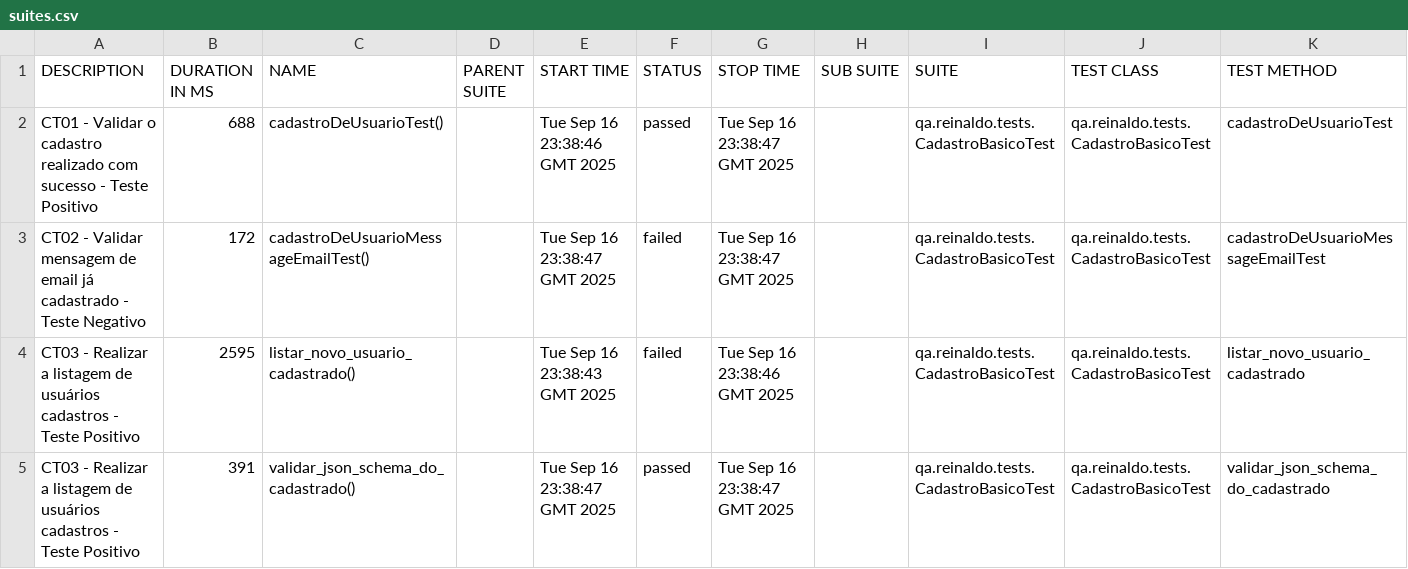
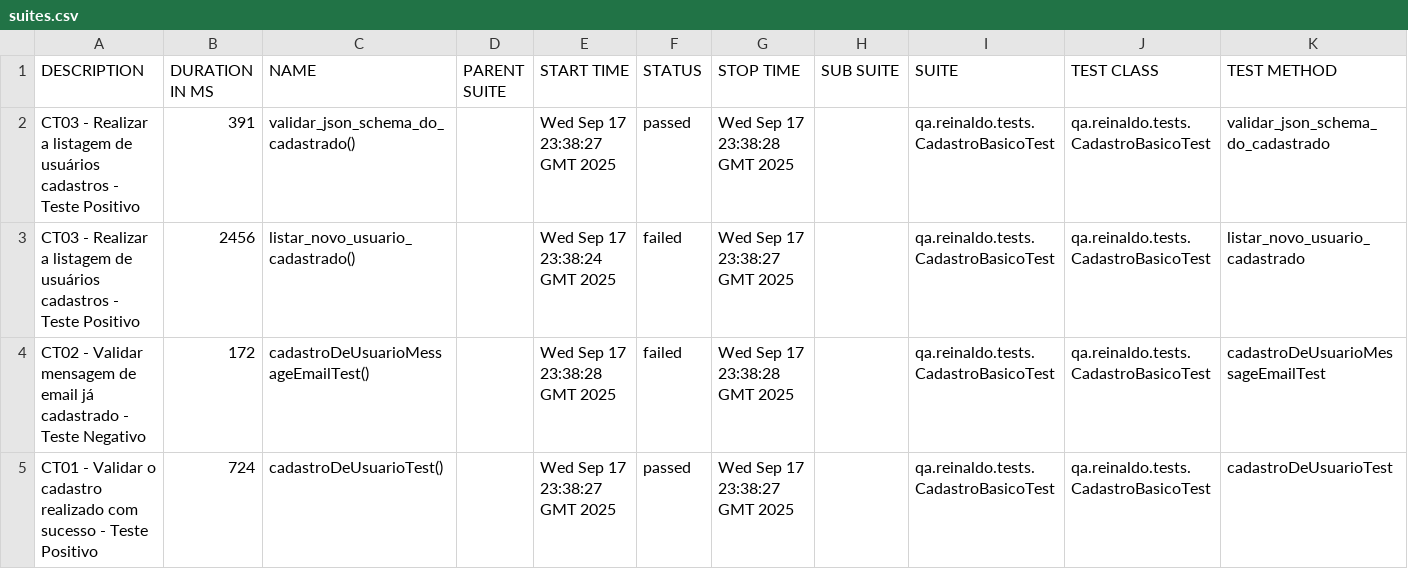
Before and after one commit to reinaldorossetti/rest-assured-kotlin, a CSV file: data/suites.csv, drawn as a sheet.

```diff
--- a/data/suites.csv
+++ b/data/suites.csv
@@ -1,5 +1,5 @@
 "DESCRIPTION","DURATION IN MS","NAME","PARENT SUITE","START TIME","STATUS","STOP TIME","SUB SUITE","SUITE","TEST CLASS","TEST METHOD"
-"CT01 - Validar o cadastro realizado com sucesso - Teste Positivo","688","cadastroDeUsuarioTest()","","Tue Sep 16 23:38:46 GMT 2025","passed","Tue Sep 16 23:38:47 GMT 2025","","qa.reinaldo.tests.CadastroBasicoTest","qa.reinaldo.tests.CadastroBasicoTest","cadastroDeUsuarioTest"
-"CT02 - Validar mensagem de email já cadastrado - Teste Negativo","172","cadastroDeUsuarioMessageEmailTest()","","Tue Sep 16 23:38:47 GMT 2025","failed","Tue Sep 16 23:38:47 GMT 2025","","qa.reinaldo.tests.CadastroBasicoTest","qa.reinaldo.tests.CadastroBasicoTest","cadastroDeUsuarioMessageEmailTest"
-"CT03 - Realizar a listagem de usuários cadastros - Teste Positivo","2595","listar_novo_usuario_cadastrado()","","Tue Sep 16 23:38:43 GMT 2025","failed","Tue Sep 16 23:38:46 GMT 2025","","qa.reinaldo.tests.CadastroBasicoTest","qa.reinaldo.tests.CadastroBasicoTest","listar_novo_usuario_cadastrado"
-"CT03 - Realizar a listagem de usuários cadastros - Teste Positivo","391","validar_json_schema_do_cadastrado()","","Tue Sep 16 23:38:47 GMT 2025","passed","Tue Sep 16 23:38:47 GMT 2025","","qa.reinaldo.tests.CadastroBasicoTest","qa.reinaldo.tests.CadastroBasicoTest","validar_json_schema_do_cadastrado"
+"CT03 - Realizar a listagem de usuários cadastros - Teste Positivo","391","validar_json_schema_do_cadastrado()","","Wed Sep 17 23:38:27 GMT 2025","passed","Wed Sep 17 23:38:28 GMT 2025","","qa.reinaldo.tests.CadastroBasicoTest","qa.reinaldo.tests.CadastroBasicoTest","validar_json_schema_do_cadastrado"
+"CT03 - Realizar a listagem de usuários cadastros - Teste Positivo","2456","listar_novo_usuario_cadastrado()","","Wed Sep 17 23:38:24 GMT 2025","failed","Wed Sep 17 23:38:27 GMT 2025","","qa.reinaldo.tests.CadastroBasicoTest","qa.reinaldo.tests.CadastroBasicoTest","listar_novo_usuario_cadastrado"
+"CT02 - Validar mensagem de email já cadastrado - Teste Negativo","172","cadastroDeUsuarioMessageEmailTest()","","Wed Sep 17 23:38:28 GMT 2025","failed","Wed Sep 17 23:38:28 GMT 2025","","qa.reinaldo.tests.CadastroBasicoTest","qa.reinaldo.tests.CadastroBasicoTest","cadastroDeUsuarioMessageEmailTest"
+"CT01 - Validar o cadastro realizado com sucesso - Teste Positivo","724","cadastroDeUsuarioTest()","","Wed Sep 17 23:38:27 GMT 2025","passed","Wed Sep 17 23:38:27 GMT 2025","","qa.reinaldo.tests.CadastroBasicoTest","qa.reinaldo.tests.CadastroBasicoTest","cadastroDeUsuarioTest"
```
Also changed, not shown: 23 other files.
